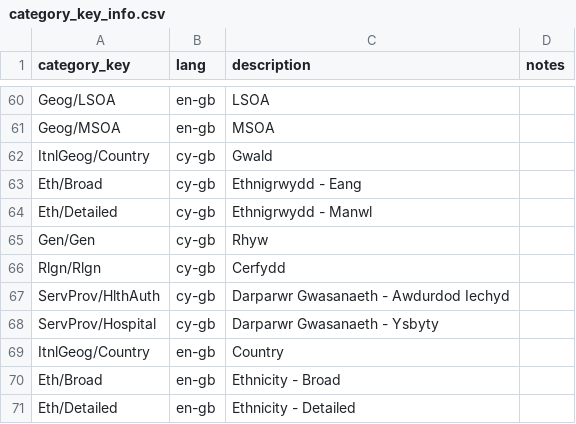
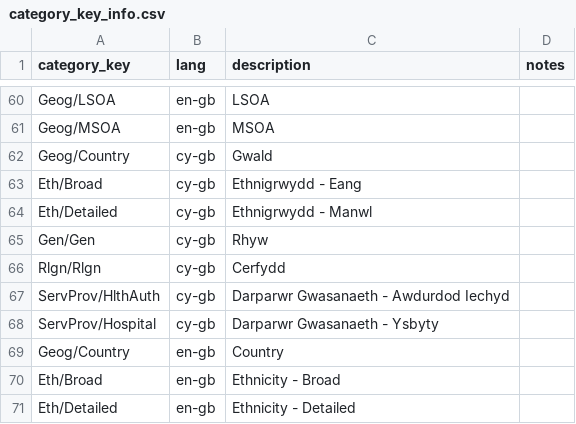
Before and after one commit to Marvell-Consulting/statswales-backend, a CSV file: src/resources/reference-data/v1/category_key_info.csv, drawn as a sheet; only a part is shown, gaps mark what is left out.

```diff
--- a/src/resources/reference-data/v1/category_key_info.csv
+++ b/src/resources/reference-data/v1/category_key_info.csv
@@ -61,3 +61,3 @@ Geog/LSOA,en-gb,LSOA,
 Geog/MSOA,en-gb,MSOA,
-ItnlGeog/Country,cy-gb,Gwald,
+Geog/Country,cy-gb,Gwald,
 Eth/Broad,cy-gb,Ethnigrwydd - Eang,
@@ -68,3 +68,3 @@ ServProv/HlthAuth,cy-gb,Darparwr Gwasanaeth - Awdurdod Iechyd,
 ServProv/Hospital,cy-gb,Darparwr Gwasanaeth - Ysbyty,
-ItnlGeog/Country,en-gb,Country,
+Geog/Country,en-gb,Country,
 Eth/Broad,en-gb,Ethnicity - Broad,
```
Also changed, not shown: src/resources/reference-data/v1/category_info.csv, src/resources/reference-data/v1/category_key.csv, 23 other files.
